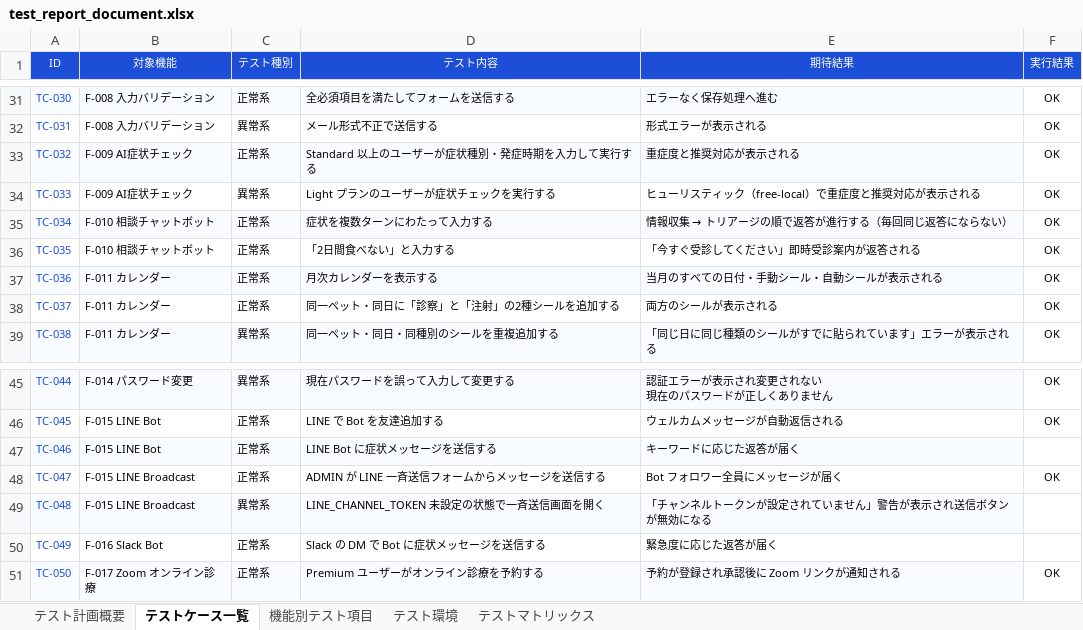
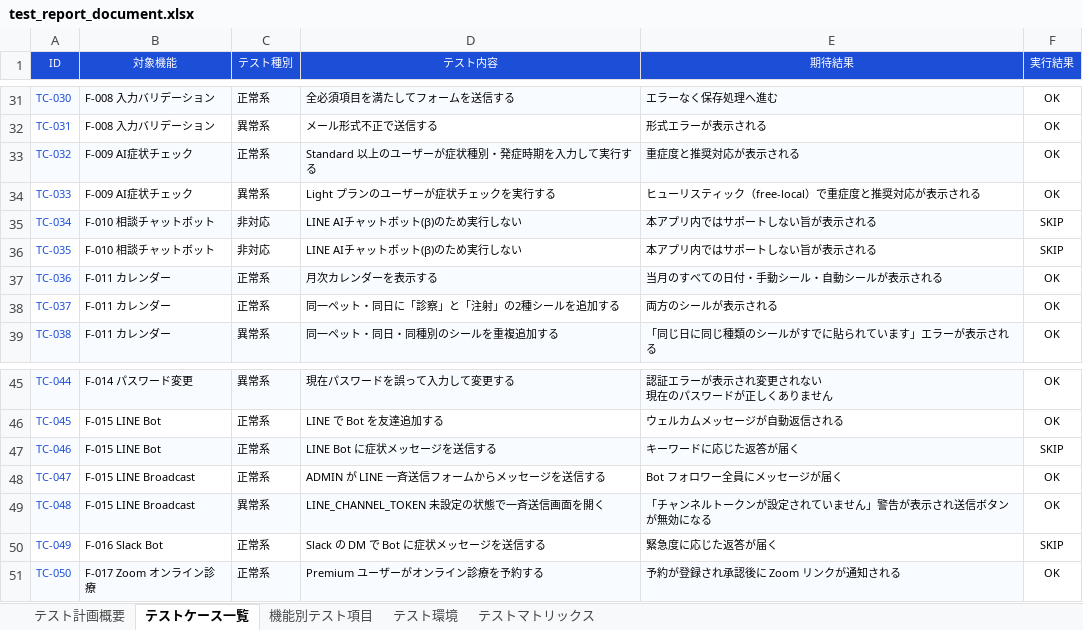
Before and after one commit to shimizu-dot/petlifeplus_site, an Excel workbook: docs/test_report_document.xlsx, sheet テストケース一覧, drawn as a sheet; only a part is shown, gaps mark what is left out; values as stored, in another font and other column widths than the file's, no borders; charts and pictures not drawn; the diff names each change by its address in the sheet, - before the commit and + after, or states it on an @@ line.

```diff
--- a/docs/test_report_document.xlsx (sheet テストケース一覧)
+++ b/docs/test_report_document.xlsx (sheet テストケース一覧)
-C35:C36 (テスト種別): 正常系
+C35:C36 (テスト種別): 非対応
-D35 (テスト内容): 症状を複数ターンにわたって入力する
+D35 (テスト内容): LINE AIチャットボット(β)のため実行しない
@@ E35 (期待結果): 情報収集 → トリアージの順で返答が進行する（毎回同じ返答にならない） → 本アプリ内ではサポートしない旨が表示される @@
-F35:F36 (実行結果): OK
+F35:F36 (実行結果): SKIP
-D36 (テスト内容): 「2日間食べない」と入力する
+D36 (テスト内容): LINE AIチャットボット(β)のため実行しない
-E36 (期待結果): 「今すぐ受診してください」即時受診案内が返答される
+E36 (期待結果): 本アプリ内ではサポートしない旨が表示される
-F47 (実行結果): (empty)
+F47 (実行結果): SKIP
-F49 (実行結果): (empty)
+F49 (実行結果): OK
-F50 (実行結果): (empty)
+F50 (実行結果): SKIP
```
Also changed, not shown: sheet 機能別テスト項目, sheet テストマトリックス, 1 other file.
